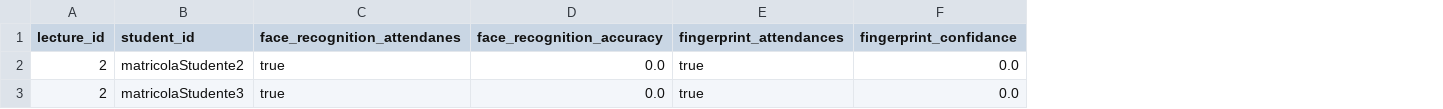
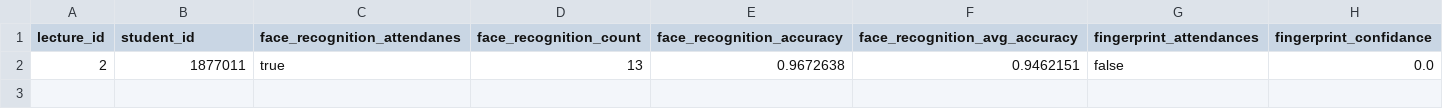
Before and after one commit to francescobianca/Biometrics-Project, a CSV file: biometrics_service/src/main/resources/static/sheets/sheet_lecture2.csv, drawn as a sheet; removed rows and columns are numbered as before the commit, all else as after; the diff names each change by its address in the sheet, - before the commit and + after, or states it on an @@ line.

```diff
--- a/biometrics_service/src/main/resources/static/sheets/sheet_lecture2.csv
+++ b/biometrics_service/src/main/resources/static/sheets/sheet_lecture2.csv
+column D (face_recognition_count), row 2: 13
+column F (face_recognition_avg_accuracy), row 2: 0.9462151
-B2 (student_id): matricolaStudente2
+B2 (student_id): 1877011
-E2 (face_recognition_accuracy): 0.0
+E2 (face_recognition_accuracy): 0.9672638
-G2 (fingerprint_attendances): true
+G2 (fingerprint_attendances): false
-row 3: 2 | matricolaStudente3 | true | 0.0 | true | 0.0
```
Also changed, not shown: biometrics_service/src/main/resources/static/sheets/sheet_lecture1.csv, 6 other files.
